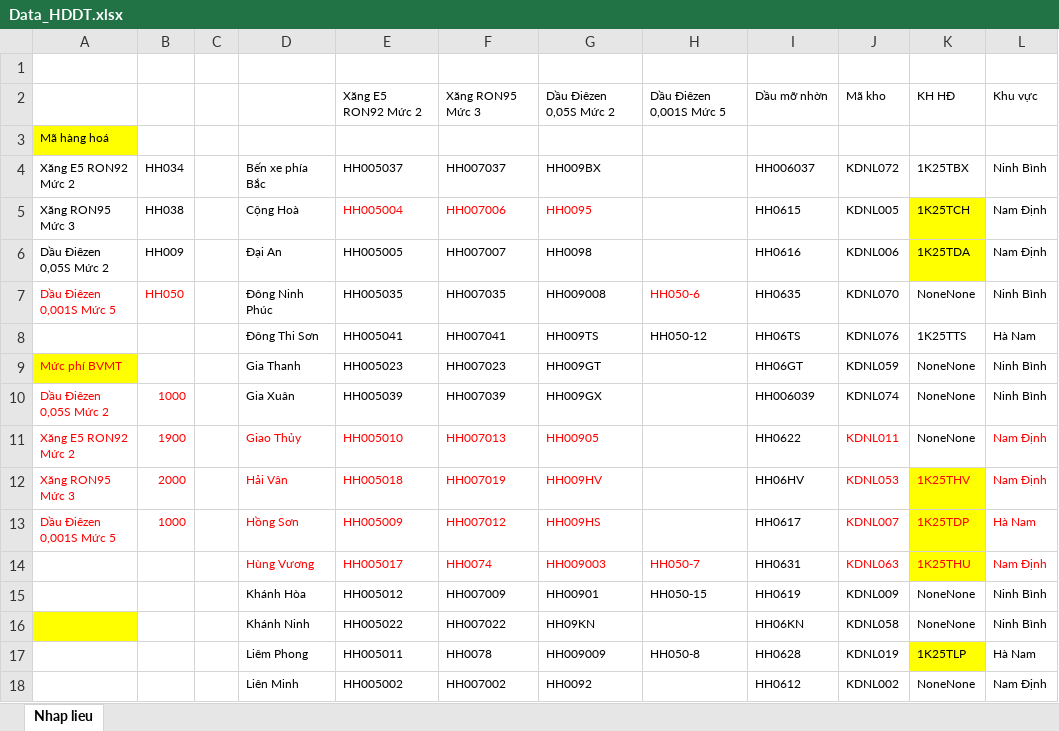
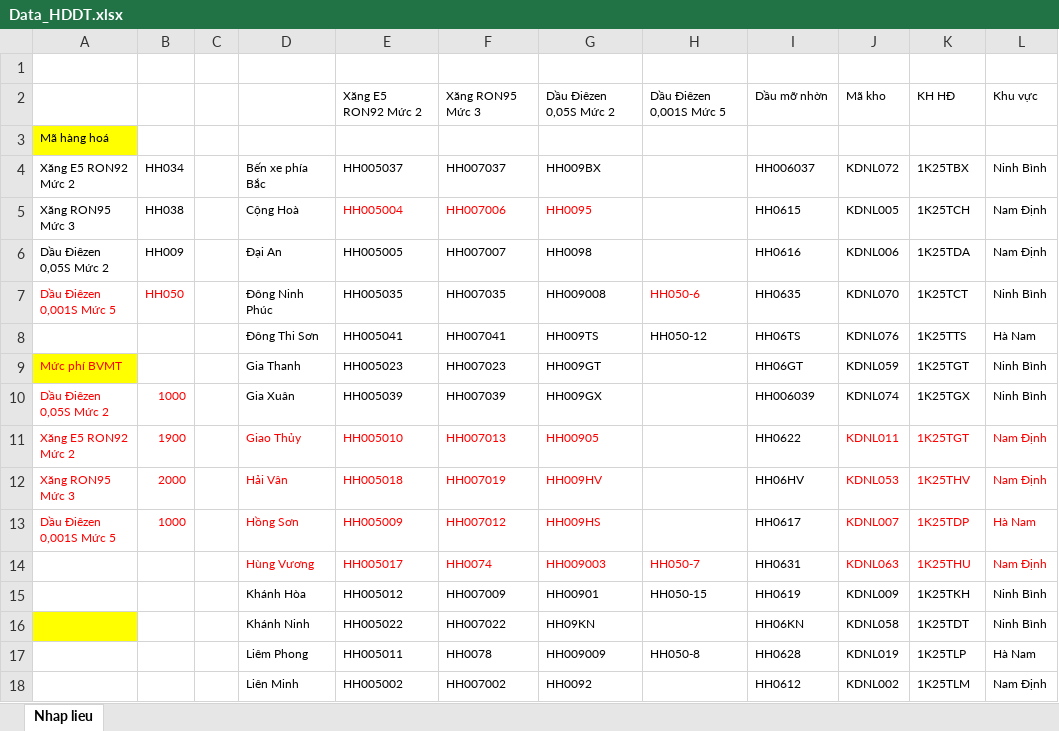
Before and after one commit to TrongHoan81/UpSSE_render, an Excel workbook: Data_HDDT.xlsx, sheet Nhap lieu, drawn as a sheet; only a part is shown; values as stored, in another font and other column widths than the file's, no borders; the diff covers the shown part only; the diff names each change by its address in the sheet, - before the commit and + after, or states it on an @@ line.

Commit message:
Cập nhật theo cấu trúc file hddt mới

```diff
--- a/Data_HDDT.xlsx (sheet Nhap lieu)
+++ b/Data_HDDT.xlsx (sheet Nhap lieu)
-K5:K6 fill: #FFFF00
+K5:K6 fill: none
-K7: NoneNone
+K7: 1K25TCT
-K9: NoneNone
+K9: 1K25TGT
-K10: NoneNone
+K10: 1K25TGX
-K11: NoneNone
+K11: 1K25TGT
-K11 text colour: black
+K11 text colour: #FF0000
-K12:K14 fill: #FFFF00
+K12:K14 fill: none
-K15: NoneNone
+K15: 1K25TKH
-K16: NoneNone
+K16: 1K25TDT
-K17 fill: #FFFF00
+K17 fill: none
-K18: NoneNone
+K18: 1K25TLM
```
Also changed, not shown: 3 edited cells and cell formats elsewhere in this sheet, 2 other files.
